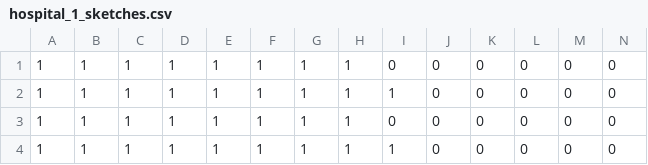
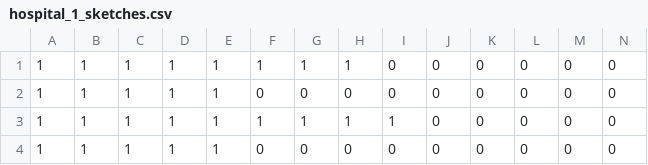
Before and after one commit to atleighton/rlwe-hll, a CSV file: sim_sketches/hospital_1_sketches.csv, drawn as a sheet; only a part is shown; removed rows and columns are numbered as before the commit, all else as after; rows hold the shown columns only; the diff names each change by its address in the sheet, - before the commit and + after, or states it on an @@ line.

```diff
--- a/sim_sketches/hospital_1_sketches.csv
+++ b/sim_sketches/hospital_1_sketches.csv
+row 2: 1 | 1 | 1 | 1 | 1 | 0 | 0 | 0 | 0 | 0 | 0 | 0 | 0 | 0
-F4: 1
+F4: 0
-G4: 1
+G4: 0
-H4: 1
+H4: 0
-row 4: 1 | 1 | 1 | 1 | 1 | 1 | 1 | 1 | 1 | 0 | 0 | 0 | 0 | 0
```
Also changed, not shown: sim_sketches/hospital_2_sketches.csv, sim_sketches/hospital_3_sketches.csv, 7 other files.
